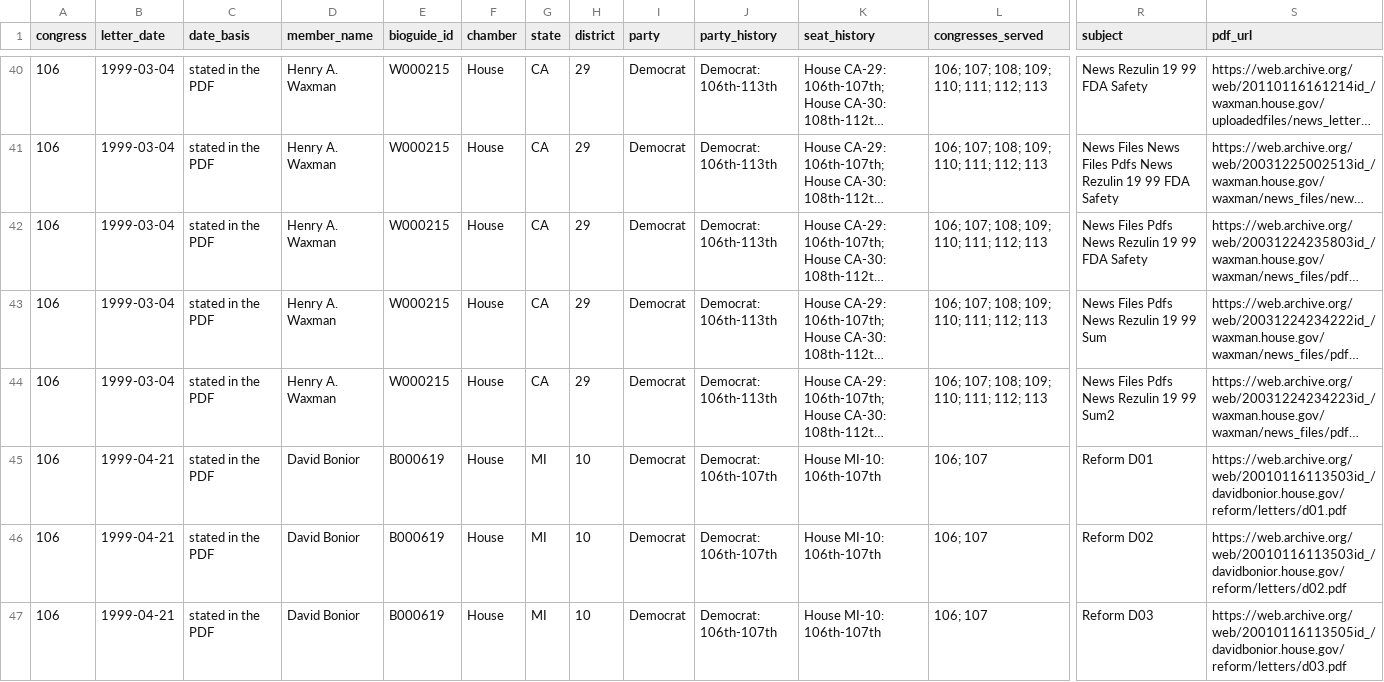
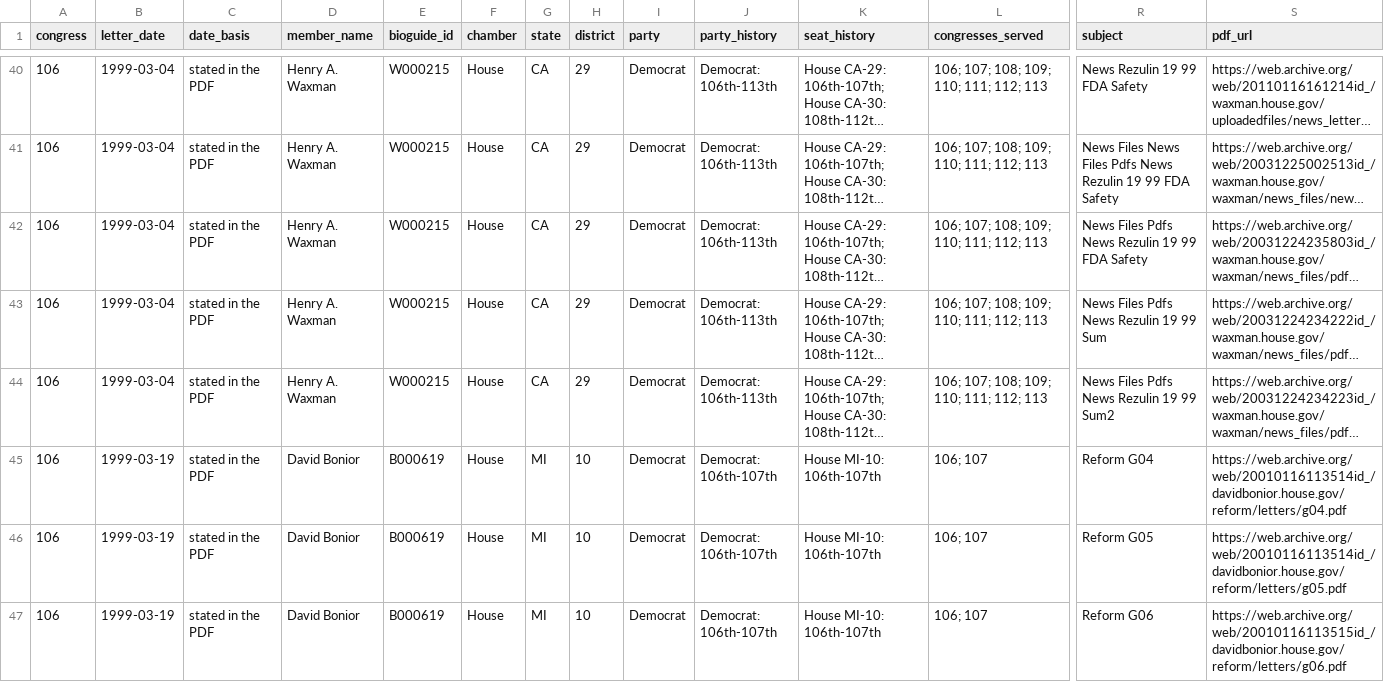
Before and after one commit to internetarchivecanada/Explorer-Congressional-Letters-106, a CSV file: data/letters-from-congress-106th.csv, drawn as a sheet; only a part is shown, gaps mark what is left out; the shorter side is filled out with more unchanged rows; long unchanged cells end in …; rows hold the shown columns only; the diff covers the shown part only; the diff names each change by its address in the sheet, - before the commit and + after, or states it on an @@ line.

Commit message:
Internet Archive Canada copy of Build of 2026-11-13 08:01 (977dd99)

```diff
--- a/data/letters-from-congress-106th.csv
+++ b/data/letters-from-congress-106th.csv
+row 45: 106 | 1999-03-19 | stated in the PDF | David Bonior | B000619 | House | MI | 10 | Democrat | Democrat: 106th-107th | House MI-10: 106th-107th | 106; 107 | Reform G04 | https://web.archive.org/web/20010116113514id_/davidbonior.house.gov/reform/letters/g04.pdf
+row 46: 106 | 1999-03-19 | stated in the PDF | David Bonior | B000619 | House | MI | 10 | Democrat | Democrat: 106th-107th | House MI-10: 106th-107th | 106; 107 | Reform G05 | https://web.archive.org/web/20010116113514id_/davidbonior.house.gov/reform/letters/g05.pdf
+row 47: 106 | 1999-03-19 | stated in the PDF | David Bonior | B000619 | House | MI | 10 | Democrat | Democrat: 106th-107th | House MI-10: 106th-107th | 106; 107 | Reform G06 | https://web.archive.org/web/20010116113515id_/davidbonior.house.gov/reform/letters/g06.pdf
```
Also changed, not shown: 7 added rows elsewhere in this file, 34 other files.
